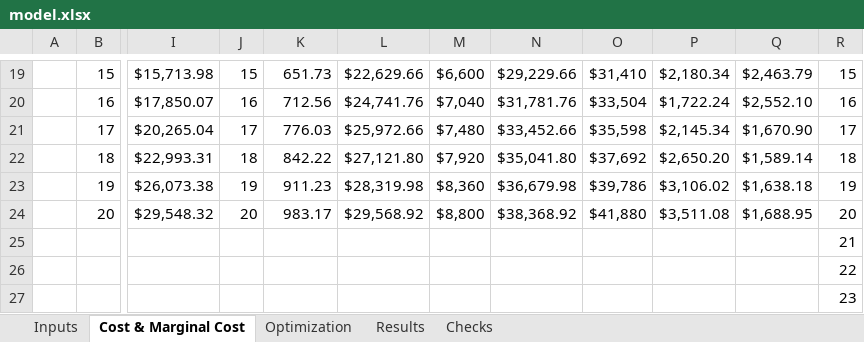
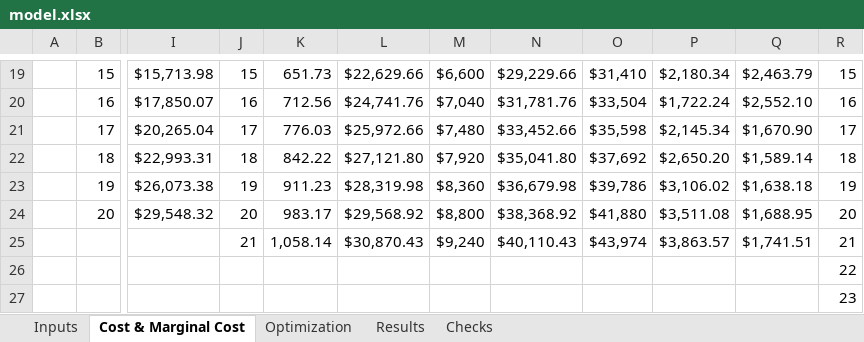
Before and after one commit to heekum-Kim/Heekum-Kim, an Excel workbook: capabilities/marginal-analysis/model.xlsx, sheet Cost & Marginal Cost, drawn as a sheet; only a part is shown, gaps mark what is left out; values as stored, in another font and other column widths than the file's, no borders; the diff names each change by its address in the sheet, - before the commit and + after, or states it on an @@ line.

```diff
--- a/capabilities/marginal-analysis/model.xlsx (sheet Cost & Marginal Cost)
+++ b/capabilities/marginal-analysis/model.xlsx (sheet Cost & Marginal Cost)
-J25: (empty)
+J25: 21
-K25: (empty)
+K25: 1,058.14
-L25: (empty)
+L25: $30,870.43
-M25: (empty)
+M25: $9,240
-N25: (empty)
+N25: $40,110.43
-O25: (empty)
+O25: $43,974
-P25: (empty)
+P25: $3,863.57
-Q25: (empty)
+Q25: $1,741.51
```
Also changed, not shown: sheet Results, sheet Inputs.
